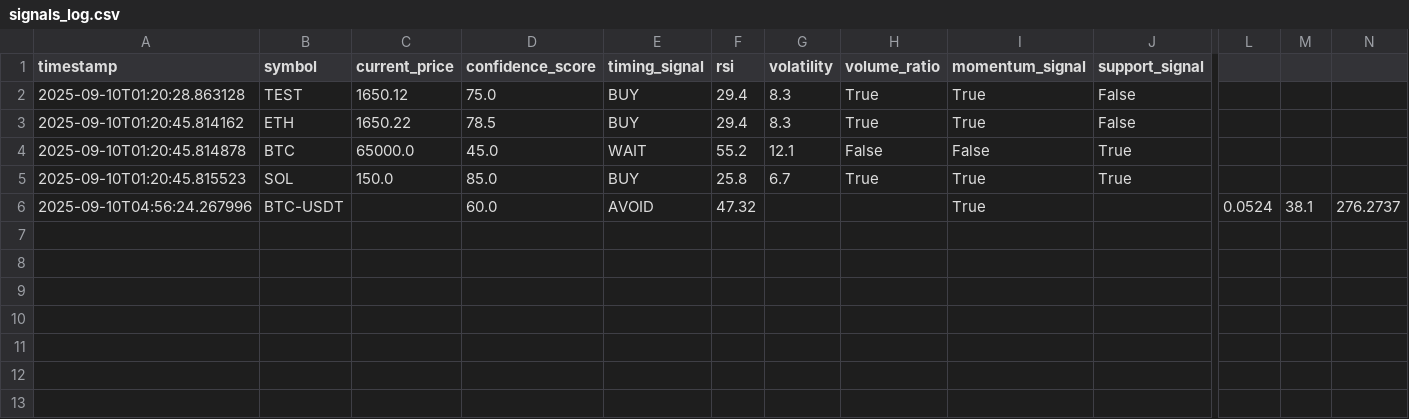
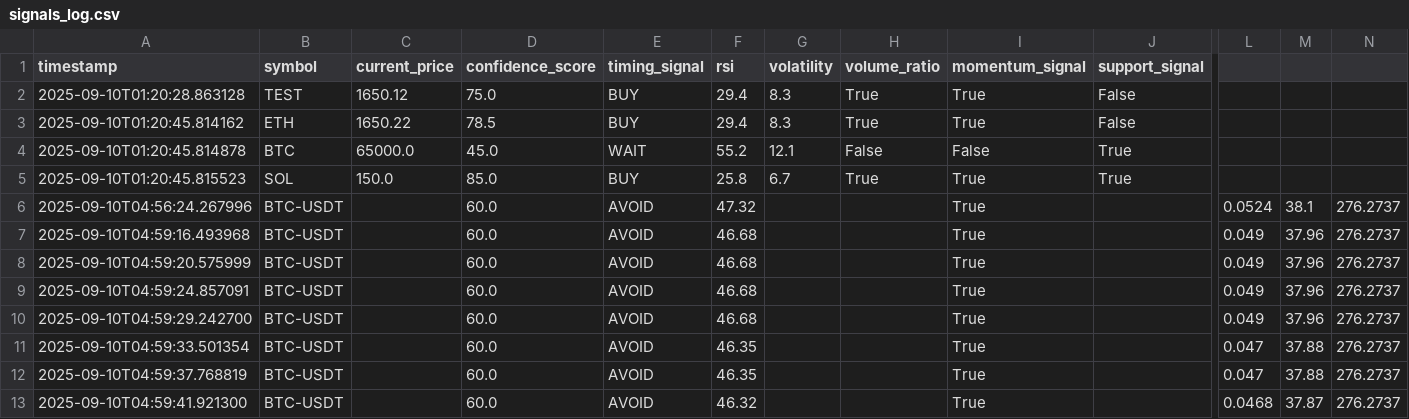
Before and after one commit to AndrewRoyceMartin/Crypto-Trader-REPLIT, a CSV file: signals_log.csv, drawn as a sheet; only a part is shown, gaps mark what is left out; rows hold the shown columns only; the diff names each change by its address in the sheet, - before the commit and + after, or states it on an @@ line.

```diff
--- a/signals_log.csv
+++ b/signals_log.csv
+row 7: 2025-09-10T04:59:16.493968 | BTC-USDT |  | 60.0 | AVOID | 46.68 |  |  | True |  | 0.049 | 37.96 | 276.2737
+row 8: 2025-09-10T04:59:20.575999 | BTC-USDT |  | 60.0 | AVOID | 46.68 |  |  | True |  | 0.049 | 37.96 | 276.2737
+row 9: 2025-09-10T04:59:24.857091 | BTC-USDT |  | 60.0 | AVOID | 46.68 |  |  | True |  | 0.049 | 37.96 | 276.2737
+row 10: 2025-09-10T04:59:29.242700 | BTC-USDT |  | 60.0 | AVOID | 46.68 |  |  | True |  | 0.049 | 37.96 | 276.2737
+row 11: 2025-09-10T04:59:33.501354 | BTC-USDT |  | 60.0 | AVOID | 46.35 |  |  | True |  | 0.047 | 37.88 | 276.2737
+row 12: 2025-09-10T04:59:37.768819 | BTC-USDT |  | 60.0 | AVOID | 46.35 |  |  | True |  | 0.047 | 37.88 | 276.2737
+row 13: 2025-09-10T04:59:41.921300 | BTC-USDT |  | 60.0 | AVOID | 46.32 |  |  | True |  | 0.0468 | 37.87 | 276.2737
```
Also changed, not shown: 2 other files.
